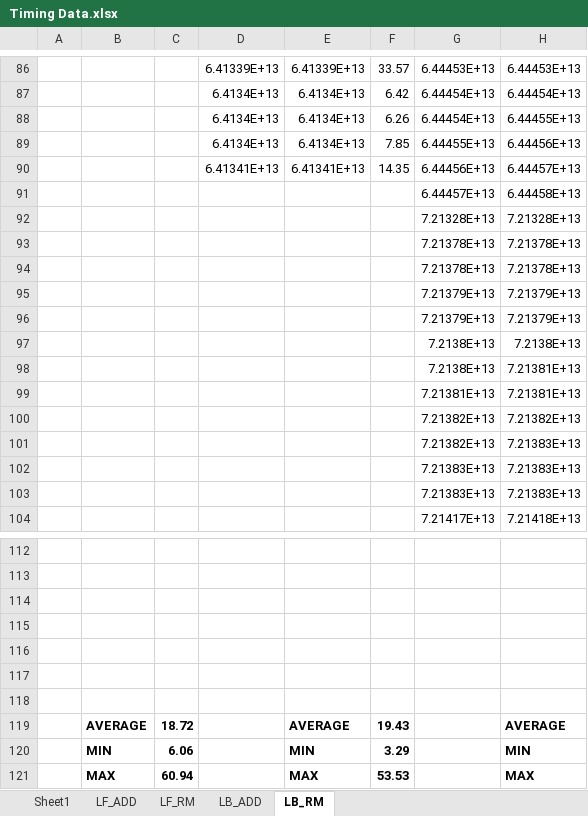
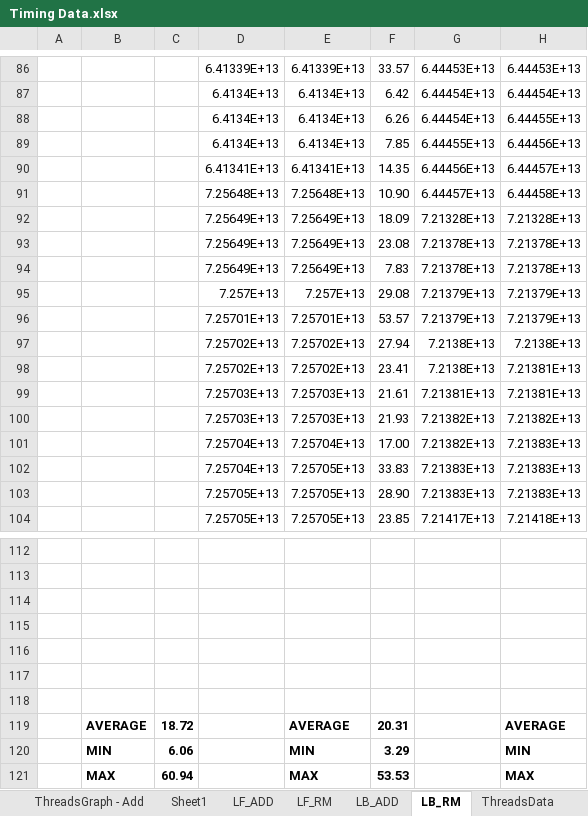
Before and after one commit to abigailfrancis/FA20_Multicore_Project, an Excel workbook: Timing Data.xlsx, sheet LB_RM, drawn as a sheet; only a part is shown, gaps mark what is left out; values as stored, in another font and other column widths than the file's, no borders; charts and pictures not drawn; the diff covers the shown part only; the diff names each change by its address in the sheet, - before the commit and + after, or states it on an @@ line.

```diff
--- a/Timing Data.xlsx (sheet LB_RM)
+++ b/Timing Data.xlsx (sheet LB_RM)
+sheet tab: ThreadsGraph - Add
+sheet tab: ThreadsData
-D91: (empty)
+D91: 7.25648E+13
-E91: (empty)
+E91: 7.25648E+13
-F91: (empty)
+F91: 10.90
-D92:D94: (empty)
+D92:D94: 7.25649E+13
-E92:E94: (empty)
+E92:E94: 7.25649E+13
-F92: (empty)
+F92: 18.09
-F93: (empty)
+F93: 23.08
-F94: (empty)
+F94: 7.83
-D95: (empty)
+D95: 7.257E+13
-E95: (empty)
+E95: 7.257E+13
-F95: (empty)
+F95: 29.08
-D96: (empty)
+D96: 7.25701E+13
-E96: (empty)
+E96: 7.25701E+13
-F96: (empty)
+F96: 53.57
-D97:D98: (empty)
+D97:D98: 7.25702E+13
-E97:E98: (empty)
+E97:E98: 7.25702E+13
-F97: (empty)
+F97: 27.94
-F98: (empty)
+F98: 23.41
-D99:D100: (empty)
+D99:D100: 7.25703E+13
-E99:E100: (empty)
+E99:E100: 7.25703E+13
-F99: (empty)
+F99: 21.61
-F100: (empty)
+F100: 21.93
-D101:D102: (empty)
+D101:D102: 7.25704E+13
-E101: (empty)
+E101: 7.25704E+13
-F101: (empty)
+F101: 17.00
-E102:E104: (empty)
+E102:E104: 7.25705E+13
-F102: (empty)
+F102: 33.83
-D103:D104: (empty)
+D103:D104: 7.25705E+13
-F103: (empty)
+F103: 28.90
-F104: (empty)
+F104: 23.85
-F119: 19.43
+F119: 20.31
```
Also changed, not shown: 18 edited cells elsewhere in this sheet, sheet LF_ADD, sheet LB_ADD, sheet Sheet1, sheet LF_RM, other sheet tabs, charts or pictures, 4 other files.
